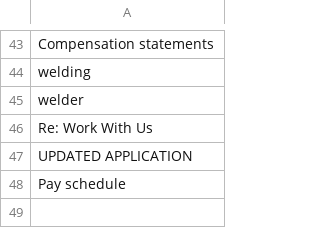
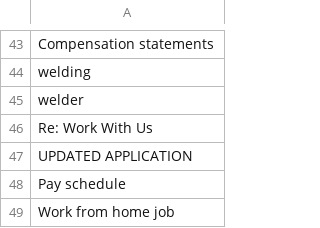
Before and after one commit to OberAlex/HuntingList, a CSV file: phishing:scam-keywords.csv, drawn as a sheet; only a part is shown, gaps mark what is left out.

Commit message:
Update phishing:scam-keywords.csv

```diff
--- a/phishing:scam-keywords.csv
+++ b/phishing:scam-keywords.csv
@@ -48 +48,2 @@ UPDATED APPLICATION,
 Pay schedule,
+Work from home job,
```
